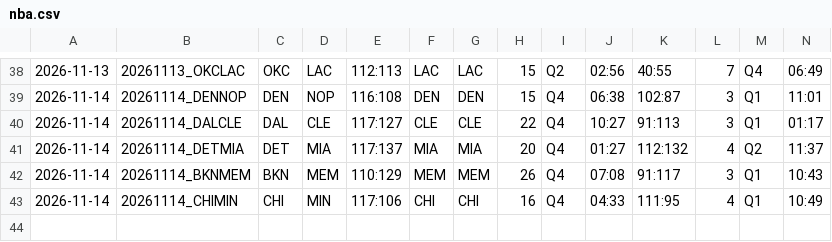
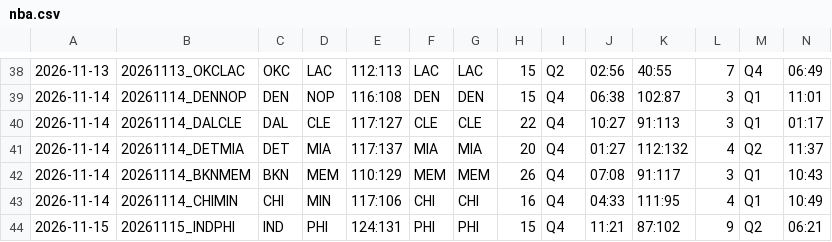
Before and after one commit to 2023baracuda-ctrl/nba-stats, a CSV file: nba.csv, drawn as a sheet; only a part is shown, gaps mark what is left out; rows hold the shown columns only; the diff names each change by its address in the sheet, - before the commit and + after, or states it on an @@ line.

```diff
--- a/nba.csv
+++ b/nba.csv
+row 44: 2026-11-15 | 20261115_INDPHI | IND | PHI | 124:131 | PHI | PHI | 15 | Q4 | 11:21 | 87:102 | 9 | Q2 | 06:21
```
